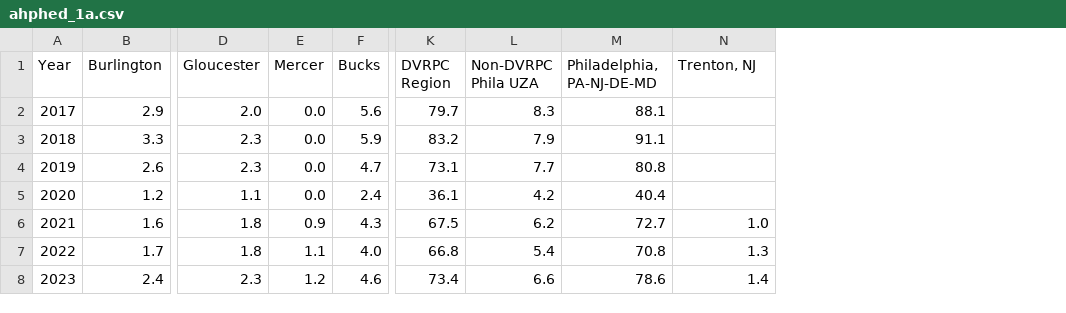
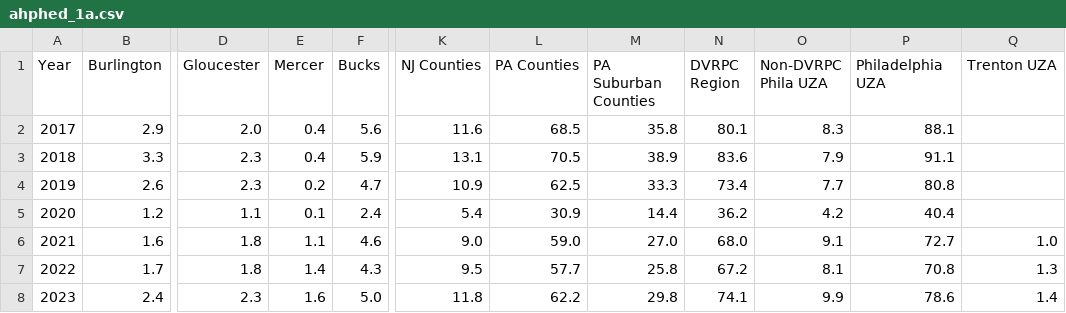
Before and after one commit to dvrpc/TrackingProgress, a CSV file: data/ahphed_1a.csv, drawn as a sheet; only a part is shown, gaps mark what is left out; addresses are those after the commit; the diff names each change by its address in the sheet, - before the commit and + after, or states it on an @@ line.

Commit message:
congestion data fixes

```diff
--- a/data/ahphed_1a.csv
+++ b/data/ahphed_1a.csv
+column K (NJ Counties), rows 2-8: 11.6 | 13.1 | 10.9 | 5.4 | 9.0 | 9.5 | 11.8
+column L (PA Counties), rows 2-8: 68.5 | 70.5 | 62.5 | 30.9 | 59.0 | 57.7 | 62.2
+column M (PA Suburban Counties), rows 2-8: 35.8 | 38.9 | 33.3 | 14.4 | 27.0 | 25.8 | 29.8
-P1: Philadelphia, PA-NJ-DE-MD
+P1: Philadelphia UZA
-Q1: Trenton, NJ
+Q1: Trenton UZA
-E2:E3 (Mercer): 0.0
+E2:E3 (Mercer): 0.4
-N2 (DVRPC Region): 79.7
+N2 (DVRPC Region): 80.1
-N3 (DVRPC Region): 83.2
+N3 (DVRPC Region): 83.6
-E4 (Mercer): 0.0
+E4 (Mercer): 0.2
-N4 (DVRPC Region): 73.1
+N4 (DVRPC Region): 73.4
-E5 (Mercer): 0.0
+E5 (Mercer): 0.1
-N5 (DVRPC Region): 36.1
+N5 (DVRPC Region): 36.2
-E6 (Mercer): 0.9
+E6 (Mercer): 1.1
-F6 (Bucks): 4.3
+F6 (Bucks): 4.6
-N6 (DVRPC Region): 67.5
+N6 (DVRPC Region): 68.0
-O6 (Non-DVRPC Phila UZA): 6.2
+O6 (Non-DVRPC Phila UZA): 9.1
-E7 (Mercer): 1.1
+E7 (Mercer): 1.4
-F7 (Bucks): 4.0
+F7 (Bucks): 4.3
-N7 (DVRPC Region): 66.8
+N7 (DVRPC Region): 67.2
-O7 (Non-DVRPC Phila UZA): 5.4
+O7 (Non-DVRPC Phila UZA): 8.1
-E8 (Mercer): 1.2
+E8 (Mercer): 1.6
-F8 (Bucks): 4.6
+F8 (Bucks): 5.0
-N8 (DVRPC Region): 73.4
+N8 (DVRPC Region): 74.1
-O8 (Non-DVRPC Phila UZA): 6.6
+O8 (Non-DVRPC Phila UZA): 9.9
```
Also changed, not shown: data/tttr.csv, 1 other file.
